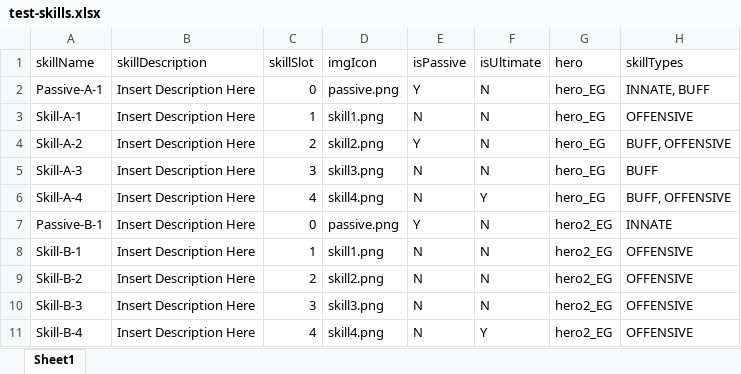
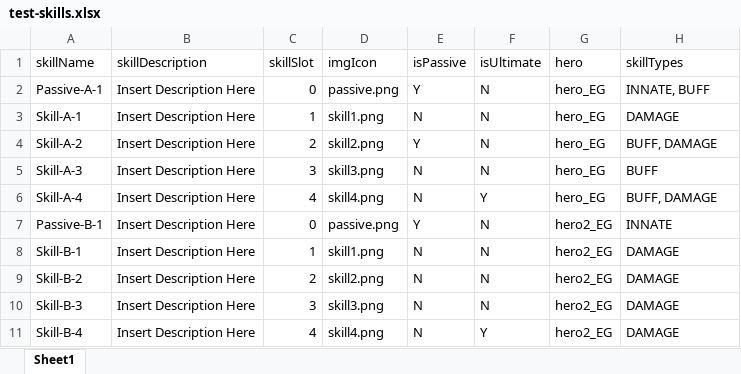
Before and after one commit to KristianW1234/laneheroes, an Excel workbook: src/main/resources/data/test-skills.xlsx, sheet Sheet1, drawn as a sheet; values as stored, in another font and other column widths than the file's, no borders; the diff names each change by its address in the sheet, - before the commit and + after, or states it on an @@ line.

Commit message:
fix: Modifies a majority of Skills entity with DTO and Test to ensure compatibility with the Frontend

```diff
--- a/src/main/resources/data/test-skills.xlsx (sheet Sheet1)
+++ b/src/main/resources/data/test-skills.xlsx (sheet Sheet1)
-H3 (skillTypes): OFFENSIVE
+H3 (skillTypes): DAMAGE
-H4 (skillTypes): BUFF, OFFENSIVE
+H4 (skillTypes): BUFF, DAMAGE
-H6 (skillTypes): BUFF, OFFENSIVE
+H6 (skillTypes): BUFF, DAMAGE
-H8:H11 (skillTypes): OFFENSIVE
+H8:H11 (skillTypes): DAMAGE
```
Also changed, not shown: 9 other files.
